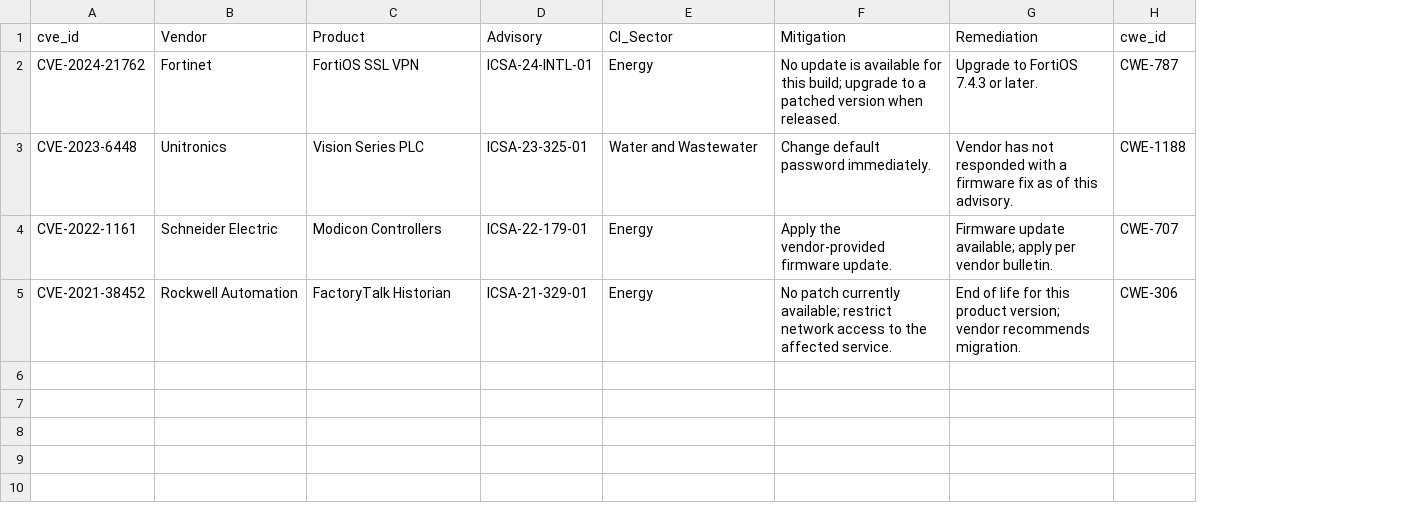
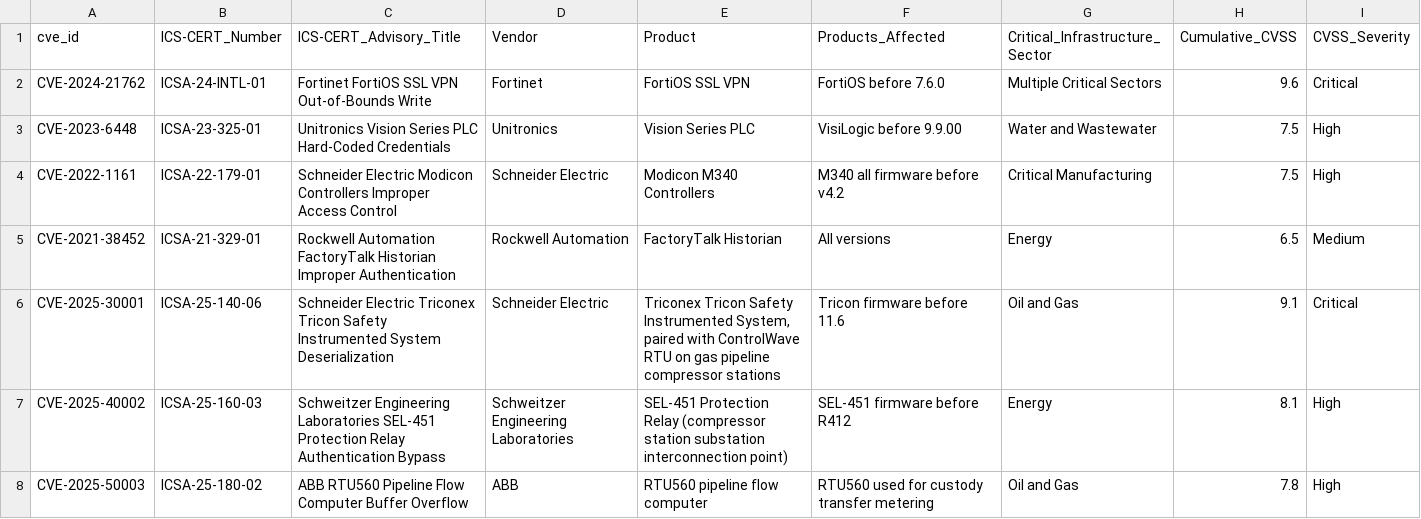
Before and after one commit to foikwuogu/ong-ot-dataset, a CSV file: data/raw/sample_advisories.csv, drawn as a sheet; removed rows and columns are numbered as before the commit, all else as after; the diff names each change by its address in the sheet, - before the commit and + after, or states it on an @@ line.

```diff
--- a/data/raw/sample_advisories.csv
+++ b/data/raw/sample_advisories.csv
+column B (ICS-CERT_Number), rows 2-5: ICSA-24-INTL-01 | ICSA-23-325-01 | ICSA-22-179-01 | ICSA-21-329-01
+column C (ICS-CERT_Advisory_Title), rows 2-5: Fortinet FortiOS SSL VPN Out-of-Bounds Write | Unitronics Vision Series PLC Hard-Coded Credentials | Schneider Electric Modicon Controllers Improper Access Control | Rockwell Automation FactoryTalk Historian Improper Authentication
-column D (Advisory), rows 2-5: ICSA-24-INTL-01 | ICSA-23-325-01 | ICSA-22-179-01 | ICSA-21-329-01
+column F (Products_Affected), rows 2-5: FortiOS before 7.6.0 | VisiLogic before 9.9.00 | M340 all firmware before v4.2 | All versions
-column F (Mitigation), rows 2-5: No update is available for this build; upgrade to a patched version when released. | Change default password immediately. | Apply the vendor-provided firmware update. | No patch currently available; restrict network access to the affected service.
-column G (Remediation), rows 2-5: Upgrade to FortiOS 7.4.3 or later. | Vendor has not responded with a firmware fix as of this advisory. | Firmware update available; apply per vendor bulletin. | End of life for this product version; vendor recommends migration.
-column H (cwe_id), rows 2-5: CWE-787 | CWE-1188 | CWE-707 | CWE-306
+column H (Cumulative_CVSS), rows 2-5: 9.6 | 7.5 | 7.5 | 6.5
+column I (CVSS_Severity), rows 2-5: Critical | High | High | Medium
-G1: CI_Sector
+G1: Critical_Infrastructure_Sector
-G2 (Critical_Infrastructure_Sector): Energy
+G2 (Critical_Infrastructure_Sector): Multiple Critical Sectors
-E4 (Product): Modicon Controllers
+E4 (Product): Modicon M340 Controllers
-G4 (Critical_Infrastructure_Sector): Energy
+G4 (Critical_Infrastructure_Sector): Critical Manufacturing
+row 6: CVE-2025-30001 | ICSA-25-140-06 | Schneider Electric Triconex Tricon Safety Instrumented System Deserialization | Schneider Electric | Triconex Tricon Safety Instrumented System, paired with ControlWave RTU on gas pipeline compressor stations | Tricon firmware before 11.6 | Oil and Gas | 9.1 | Critical
+row 7: CVE-2025-40002 | ICSA-25-160-03 | Schweitzer Engineering Laboratories SEL-451 Protection Relay Authentication Bypass | Schweitzer Engineering Laboratories | SEL-451 Protection Relay (compressor station substation interconnection point) | SEL-451 firmware before R412 | Energy | 8.1 | High
+row 8: CVE-2025-50003 | ICSA-25-180-02 | ABB RTU560 Pipeline Flow Computer Buffer Overflow | ABB | RTU560 pipeline flow computer | RTU560 used for custody transfer metering | Oil and Gas | 7.8 | High
```
Also changed, not shown: data/raw/sample_kev.csv, 24 other files.
